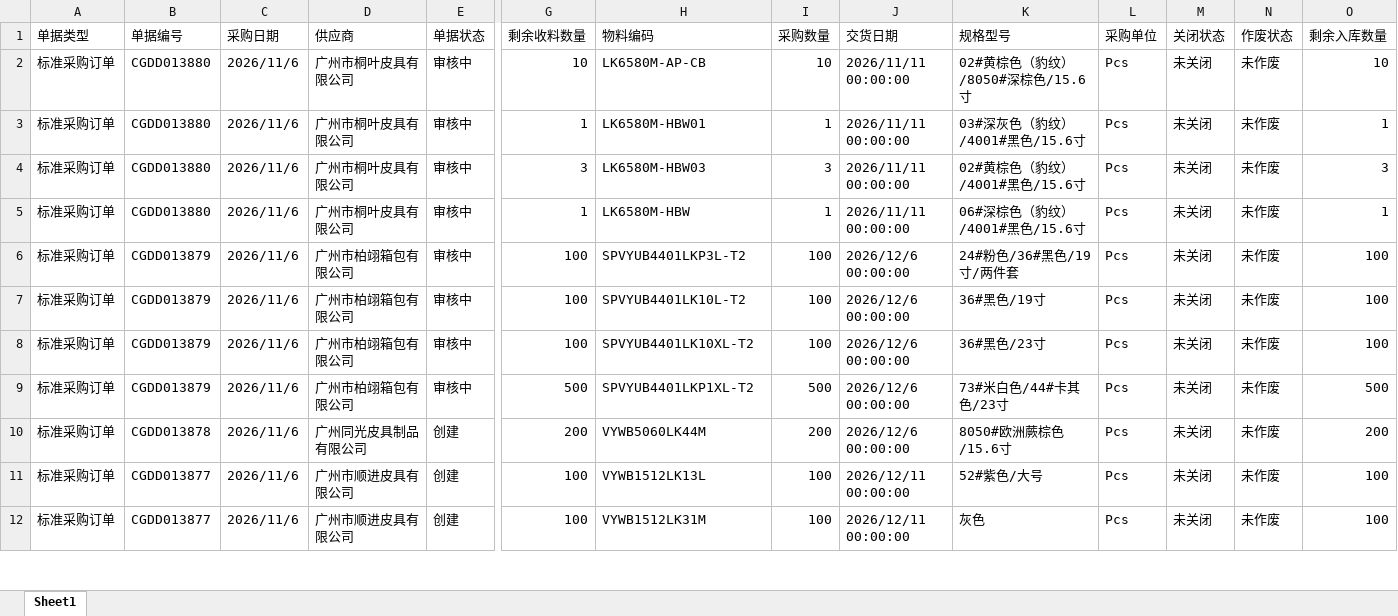
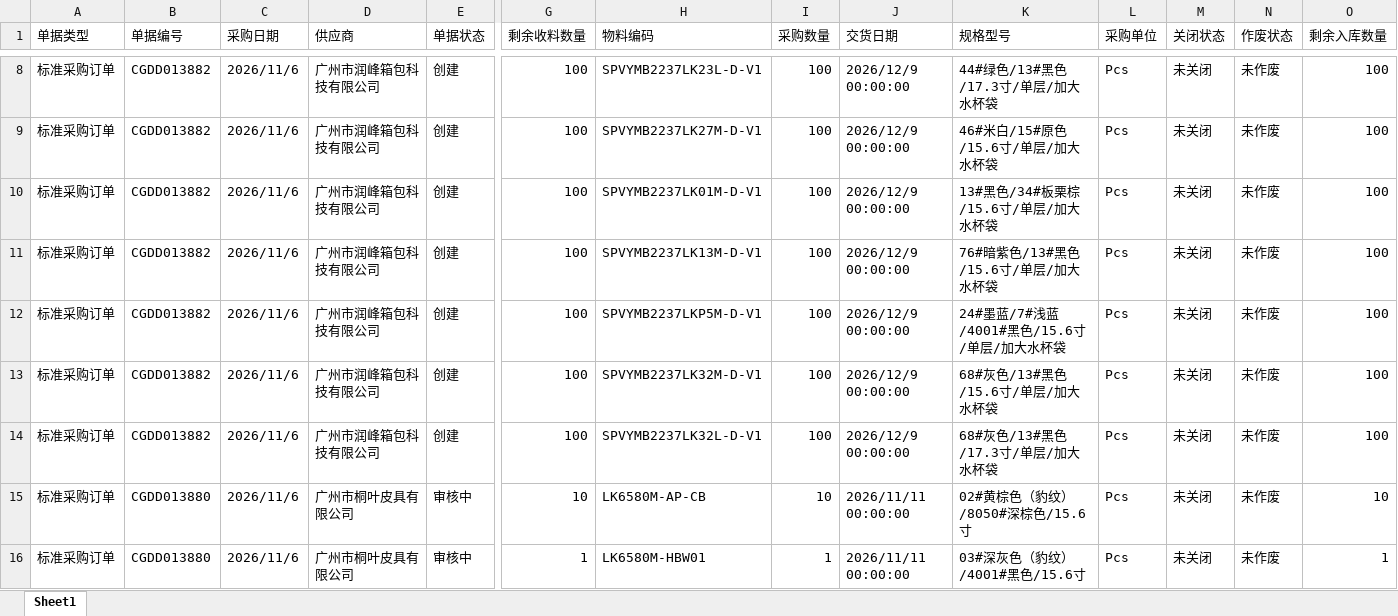
Before and after one commit to yikeqingsongguo/HY.supply-chain-management, an Excel workbook: src/采购订单.xlsx, sheet Sheet1, drawn as a sheet; only a part is shown, gaps mark what is left out; the shorter side is filled out with more unchanged rows; values as stored, in another font and other column widths than the file's, no borders; rows hold the shown columns only; the diff covers the shown part only; the diff names each change by its address in the sheet, - before the commit and + after, or states it on an @@ line.

```diff
--- a/src/采购订单.xlsx (sheet Sheet1)
+++ b/src/采购订单.xlsx (sheet Sheet1)
+row 8: 标准采购订单 | CGDD013882 | 2026/11/6 | 广州市润峰箱包科技有限公司 | 创建 | 100 | SPVYMB2237LK23L-D-V1 | 100 | 2026/12/9 00:00:00 | 44#绿色/13#黑色/17.3寸/单层/加大水杯袋 | Pcs | 未关闭 | 未作废 | 100
+row 9: 标准采购订单 | CGDD013882 | 2026/11/6 | 广州市润峰箱包科技有限公司 | 创建 | 100 | SPVYMB2237LK27M-D-V1 | 100 | 2026/12/9 00:00:00 | 46#米白/15#原色/15.6寸/单层/加大水杯袋 | Pcs | 未关闭 | 未作废 | 100
+row 10: 标准采购订单 | CGDD013882 | 2026/11/6 | 广州市润峰箱包科技有限公司 | 创建 | 100 | SPVYMB2237LK01M-D-V1 | 100 | 2026/12/9 00:00:00 | 13#黑色/34#板栗棕/15.6寸/单层/加大水杯袋 | Pcs | 未关闭 | 未作废 | 100
+row 11: 标准采购订单 | CGDD013882 | 2026/11/6 | 广州市润峰箱包科技有限公司 | 创建 | 100 | SPVYMB2237LK13M-D-V1 | 100 | 2026/12/9 00:00:00 | 76#暗紫色/13#黑色/15.6寸/单层/加大水杯袋 | Pcs | 未关闭 | 未作废 | 100
+row 12: 标准采购订单 | CGDD013882 | 2026/11/6 | 广州市润峰箱包科技有限公司 | 创建 | 100 | SPVYMB2237LKP5M-D-V1 | 100 | 2026/12/9 00:00:00 | 24#墨蓝/7#浅蓝/4001#黑色/15.6寸/单层/加大水杯袋 | Pcs | 未关闭 | 未作废 | 100
+row 13: 标准采购订单 | CGDD013882 | 2026/11/6 | 广州市润峰箱包科技有限公司 | 创建 | 100 | SPVYMB2237LK32M-D-V1 | 100 | 2026/12/9 00:00:00 | 68#灰色/13#黑色/15.6寸/单层/加大水杯袋 | Pcs | 未关闭 | 未作废 | 100
+row 14: 标准采购订单 | CGDD013882 | 2026/11/6 | 广州市润峰箱包科技有限公司 | 创建 | 100 | SPVYMB2237LK32L-D-V1 | 100 | 2026/12/9 00:00:00 | 68#灰色/13#黑色/17.3寸/单层/加大水杯袋 | Pcs | 未关闭 | 未作废 | 100
```
Also changed, not shown: 7 added rows, 30 removed rows and 419 edited cells elsewhere in this sheet, src/otd_apply.xlsx, src/otd_recv.xlsx, 1 other file.
